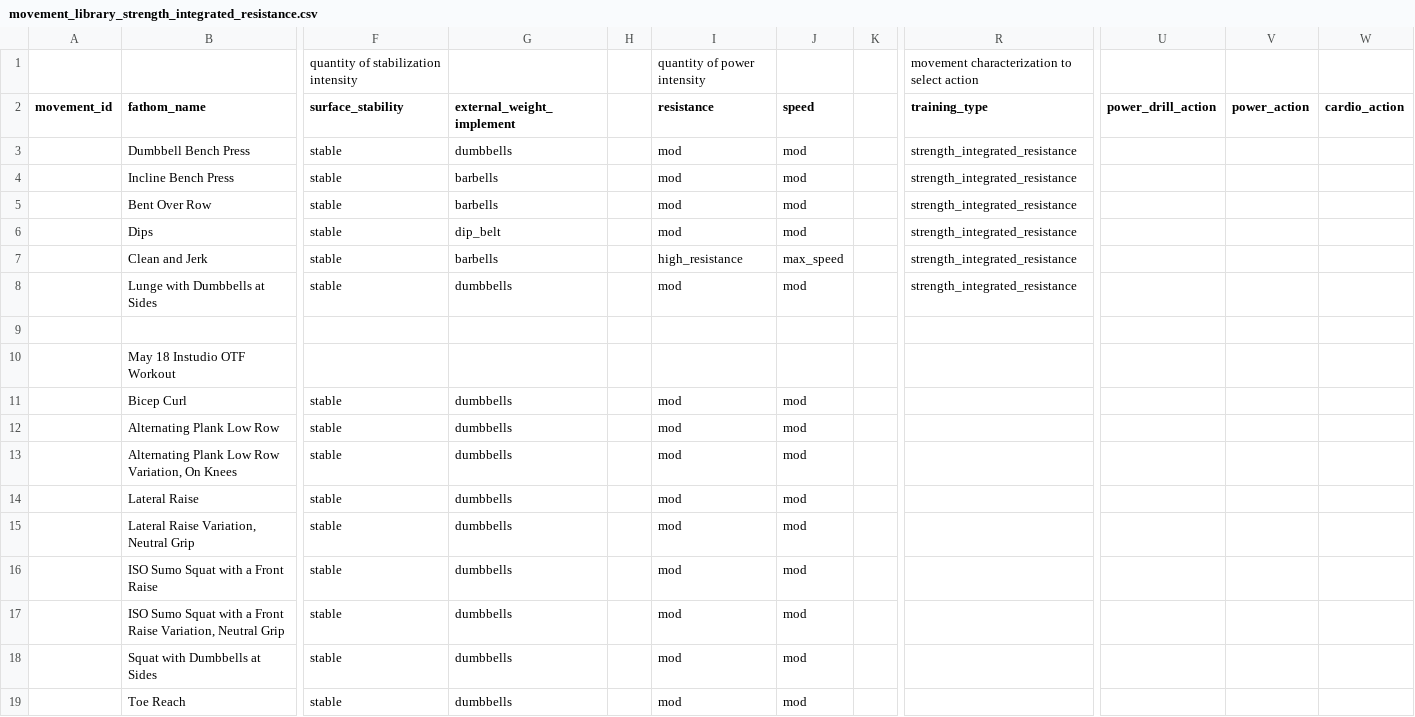
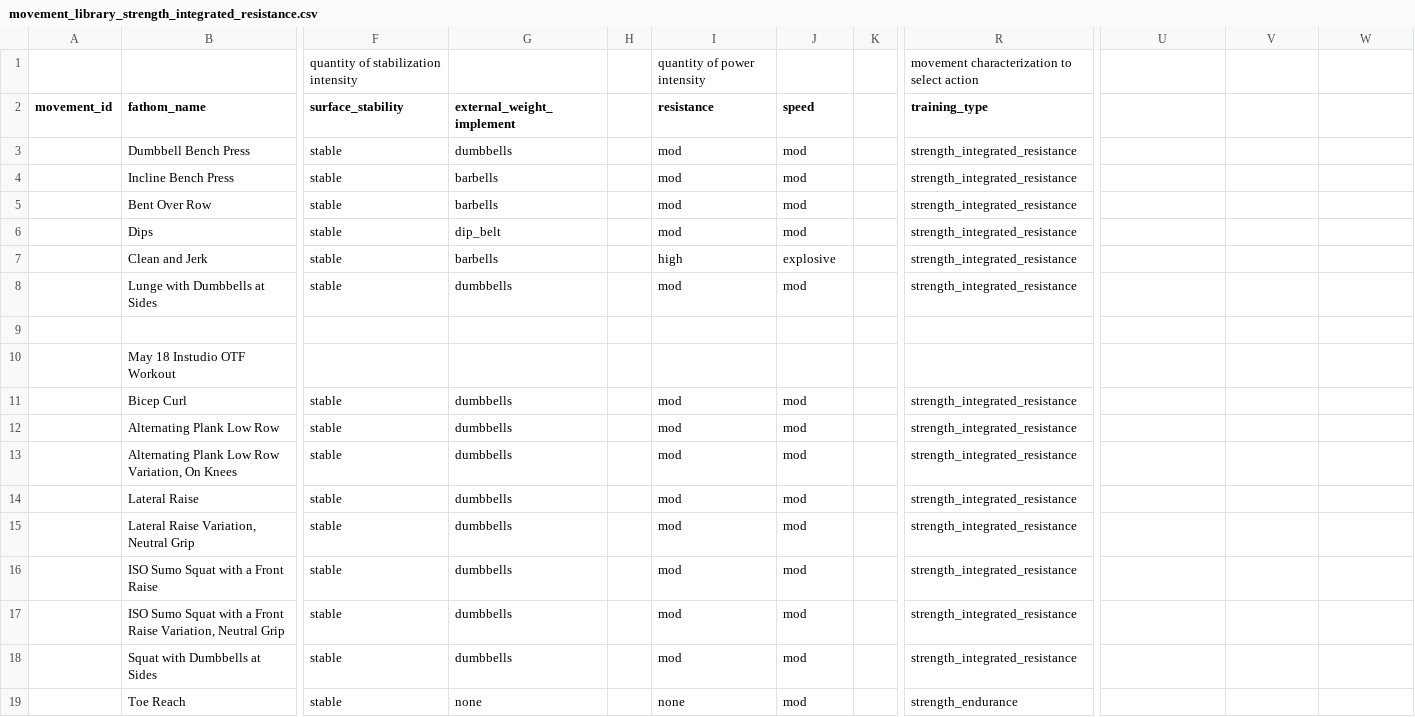
Before and after one commit to biometrixtech/plans, a CSV file: database/movement_library_strength_integrated_resistance.csv, drawn as a sheet; only a part is shown, gaps mark what is left out; the diff covers the shown part only; the diff names each change by its address in the sheet, - before the commit and + after, or states it on an @@ line.

```diff
--- a/database/movement_library_strength_integrated_resistance.csv
+++ b/database/movement_library_strength_integrated_resistance.csv
-U2: power_drill_action
+U2: (empty)
-V2: power_action
+V2: (empty)
-W2: cardio_action
+W2: (empty)
-I7 (resistance): high_resistance
+I7 (resistance): high
-J7 (speed): max_speed
+J7 (speed): explosive
-R11:R18 (training_type): (empty)
+R11:R18 (training_type): strength_integrated_resistance
-G19 (external_weight_implement): dumbbells
+G19 (external_weight_implement): none
-I19 (resistance): mod
+I19 (resistance): none
-R19 (training_type): (empty)
+R19 (training_type): strength_endurance
```
Also changed, not shown: 43 edited cells elsewhere in this file, 4 other files.
